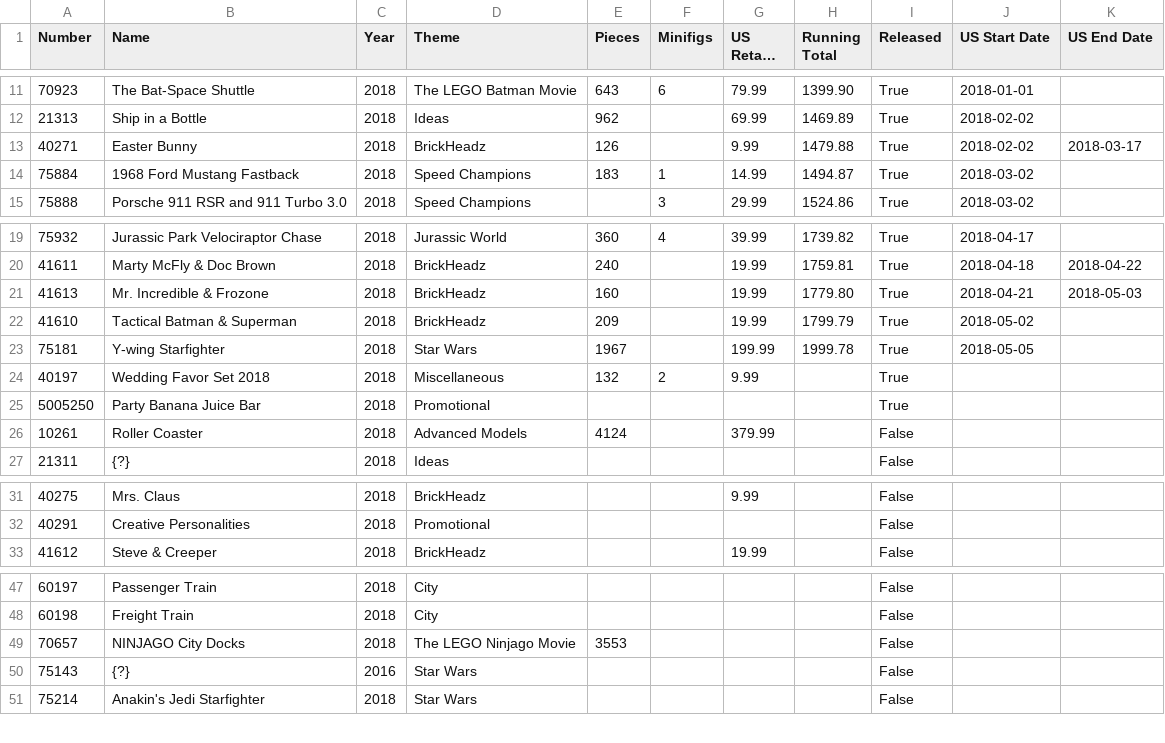
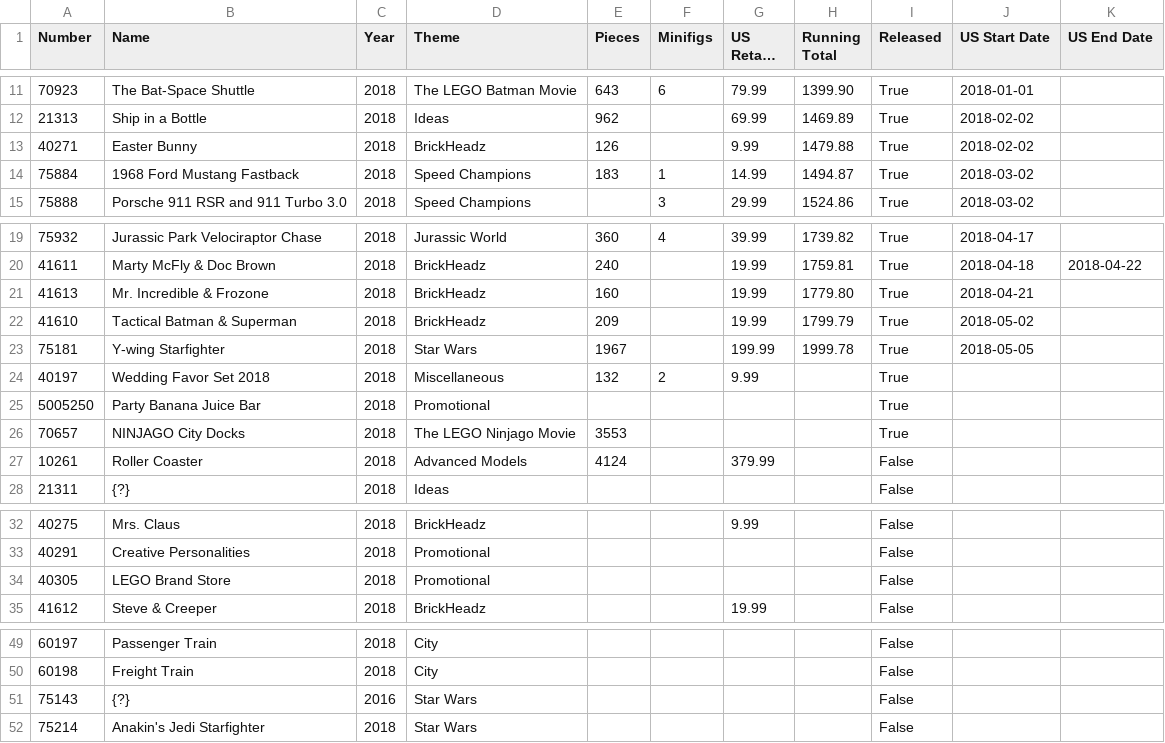
Before and after one commit to schultzy51/brickset, a CSV file: lists/wanted.csv, drawn as a sheet; only a part is shown, gaps mark what is left out; long unchanged cells end in …; removed rows and columns are numbered as before the commit, all else as after; the diff names each change by its address in the sheet, - before the commit and + after, or states it on an @@ line.

```diff
--- a/lists/wanted.csv
+++ b/lists/wanted.csv
-K13 (US End Date): 2018-03-17
+K13 (US End Date): (empty)
-K21 (US End Date): 2018-05-03
+K21 (US End Date): (empty)
+row 26: 70657 | NINJAGO City Docks | 2018 | The LEGO Ninjago Movie | 3553 |  |  |  | True
+row 34: 40305 | LEGO Brand Store | 2018 | Promotional |  |  |  |  | False
-row 49: 70657 | NINJAGO City Docks | 2018 | The LEGO Ninjago Movie | 3553 |  |  |  | False
```
Also changed, not shown: lists/wanted_released.csv, 2 other files.
